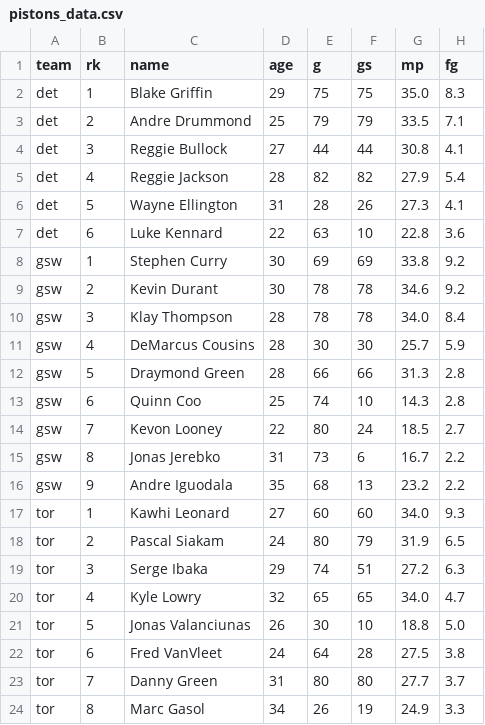
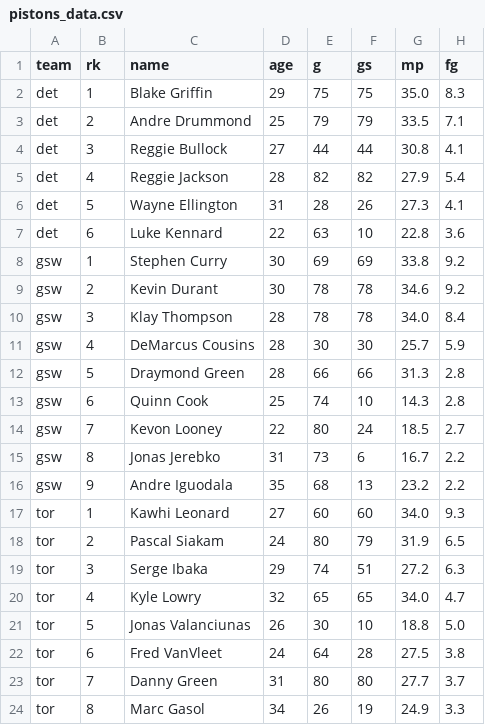
Before and after one commit to robinbshrestha/PistonsViz, a CSV file: pistons_data.csv, drawn as a sheet; only a part is shown; the diff names each change by its address in the sheet, - before the commit and + after, or states it on an @@ line.

```diff
--- a/pistons_data.csv
+++ b/pistons_data.csv
-C13 (name): Quinn Coo
+C13 (name): Quinn Cook
```
Also changed, not shown: 5 other files.
